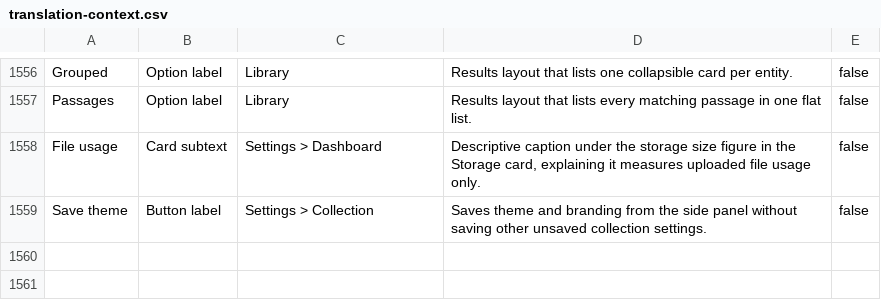
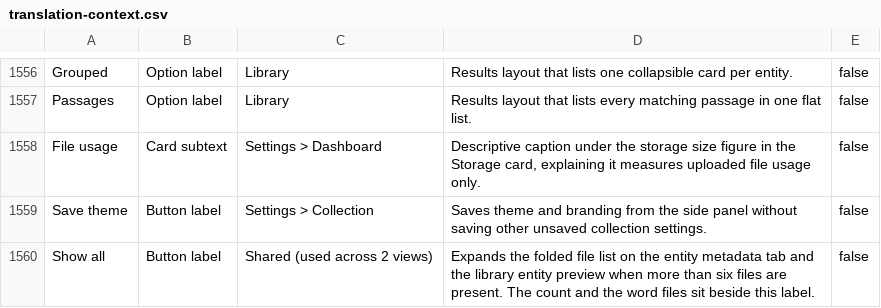
Before and after one commit to huridocs/uwazi, a CSV file: contents/translation-context.csv, drawn as a sheet; only a part is shown, gaps mark what is left out; the diff names each change by its address in the sheet, - before the commit and + after, or states it on an @@ line.

Commit message:
9925 files download (#9961)
* file list in metadata

* fix oxlint

* fix lint error

* flacky test and refactor

```diff
--- a/contents/translation-context.csv
+++ b/contents/translation-context.csv
+row 1560: Show all | Button label | Shared (used across 2 views) | Expands the folded file list on the entity metadata tab and the library entity preview when more than six files are present. The count and the word files sit beside this label. | false
```
Also changed, not shown: contents/ui-translations/el.csv, contents/ui-translations/my.csv, 35 other files.
